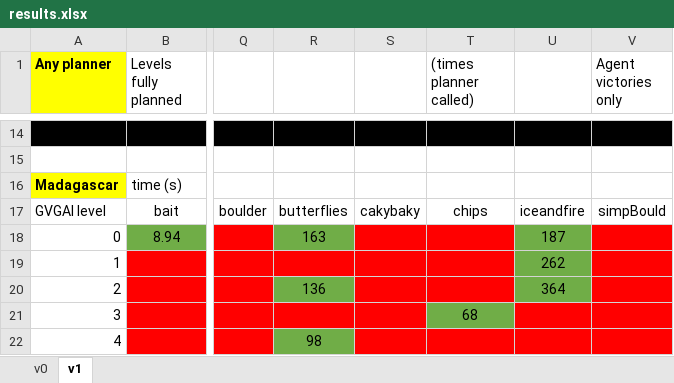
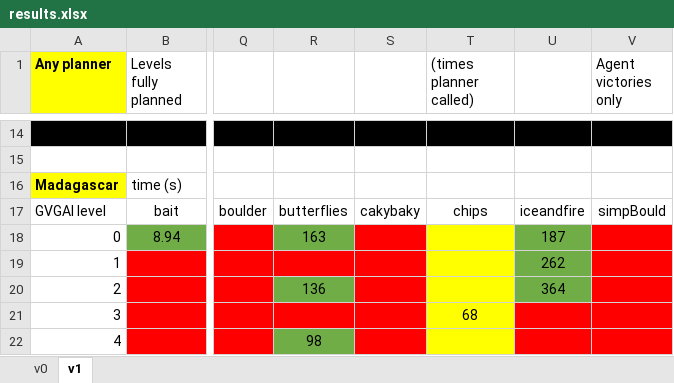
Before and after one commit to IgnacioVellido/VGDL-PDDL, an Excel workbook: results/results.xlsx, sheet v1, drawn as a sheet; only a part is shown, gaps mark what is left out; values as stored, in another font and other column widths than the file's, no borders; charts and pictures not drawn; the diff covers the shown part only; the diff names each change by its address in the sheet, - before the commit and + after, or states it on an @@ line.

```diff
--- a/results/results.xlsx (sheet v1)
+++ b/results/results.xlsx (sheet v1)
-T18:T20 fill: #FF0000
+T18:T20 fill: #FFFF00
-T21 fill: #70AD47
+T21 fill: #FFFF00
-T22 fill: #FF0000
+T22 fill: #FFFF00
```
Also changed, not shown: 1 edited cell and cell formats elsewhere in this sheet, 3 other files.
